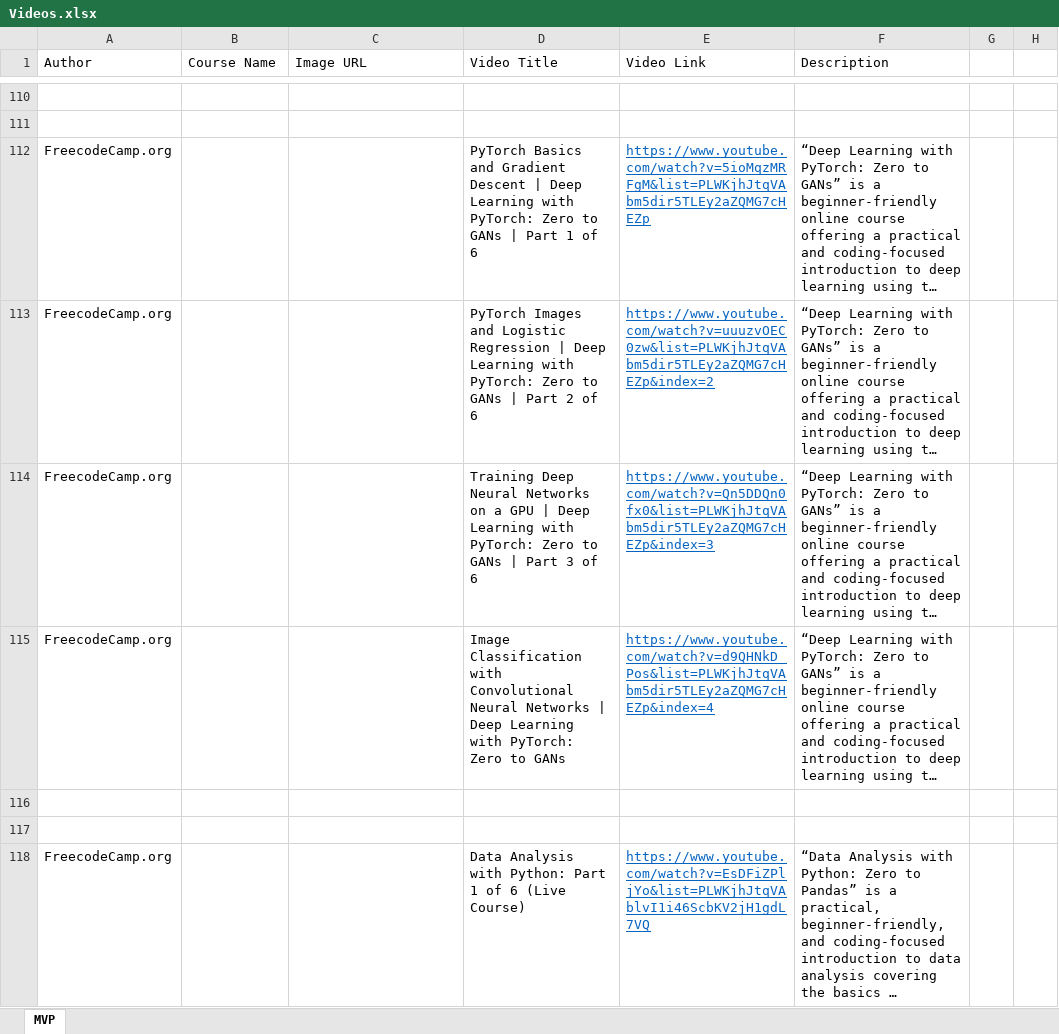
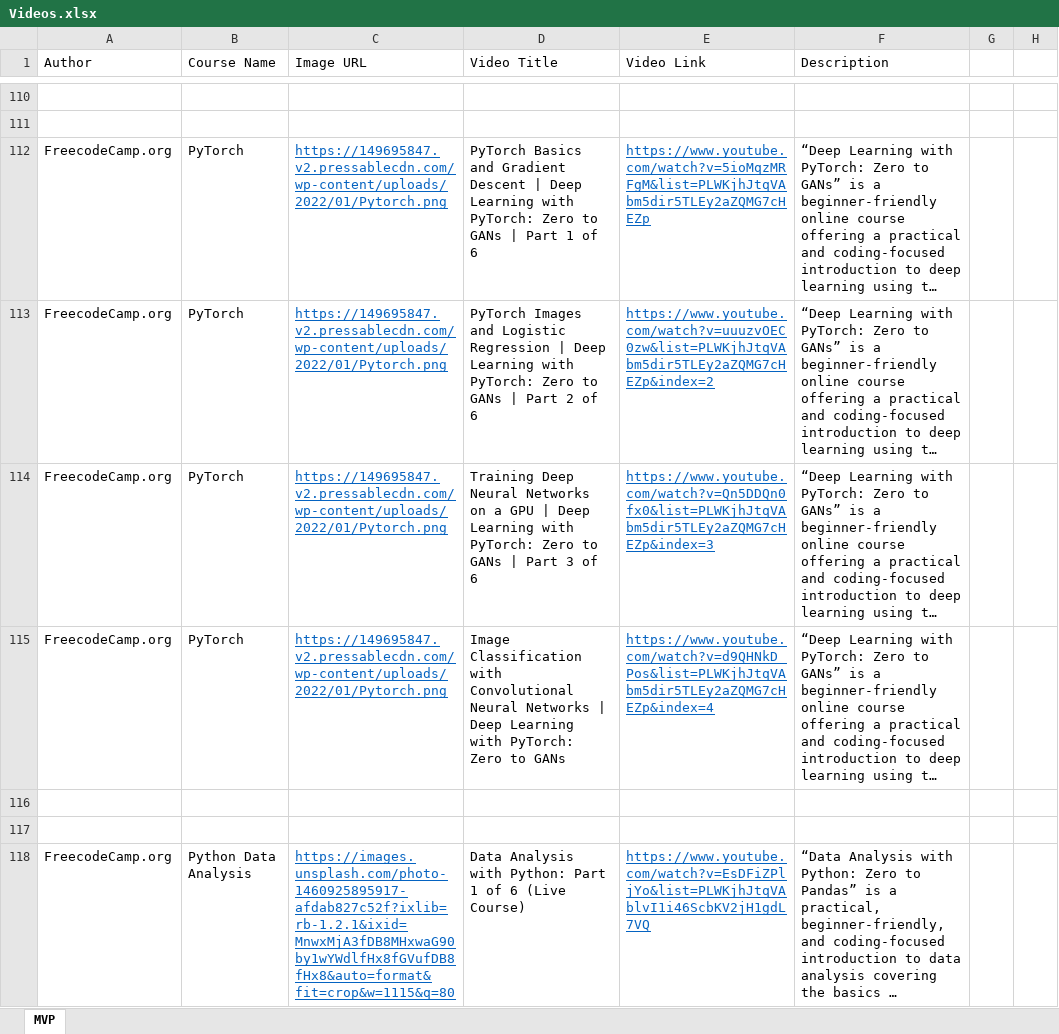
Before and after one commit to allanchua101/hau-ai-powered-lms, an Excel workbook: content/Videos.xlsx, sheet MVP, drawn as a sheet; only a part is shown, gaps mark what is left out; long unchanged cells end in …; values as stored, in another font and other column widths than the file's, no borders; the diff covers the shown part only; the diff names each change by its address in the sheet, - before the commit and + after, or states it on an @@ line.

Commit message:
Added new courses

```diff
--- a/content/Videos.xlsx (sheet MVP)
+++ b/content/Videos.xlsx (sheet MVP)
-B112:B115 (Course Name): (empty)
+B112:B115 (Course Name): PyTorch
-C112:C115 (Image URL): (empty)
+C112:C115 (Image URL): https://149695847.v2.pressablecdn.com/wp-content/uploads/2022/01/Pytorch.png
-B118 (Course Name): (empty)
+B118 (Course Name): Python Data Analysis
-C118 (Image URL): (empty)
+C118 (Image URL): https://images.unsplash.com/photo-1460925895917-afdab827c52f?ixlib=rb-1.2.1&ixid=MnwxMjA3fDB8MHxwaG90by1wYWdlfHx8fGVufDB8fHx8&auto=format&fit=crop&w=1115&q=80
```
Also changed, not shown: 103 edited cells elsewhere in this sheet, 6 other files.
